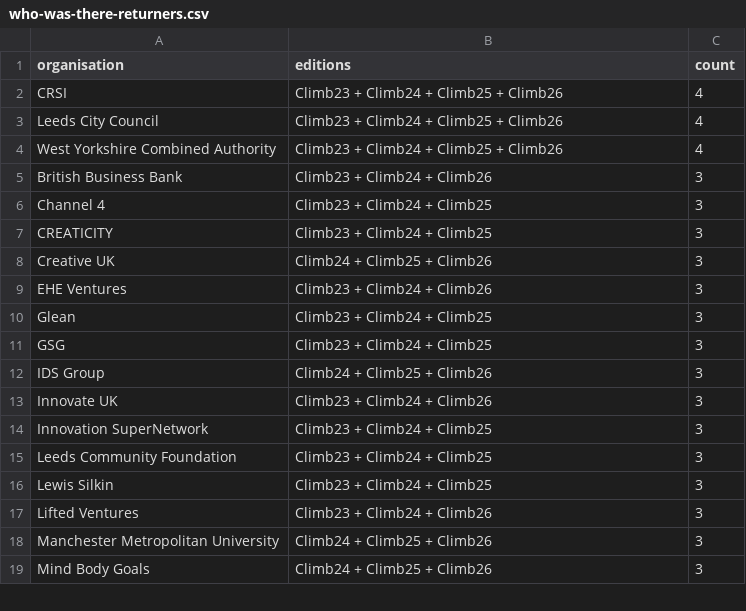
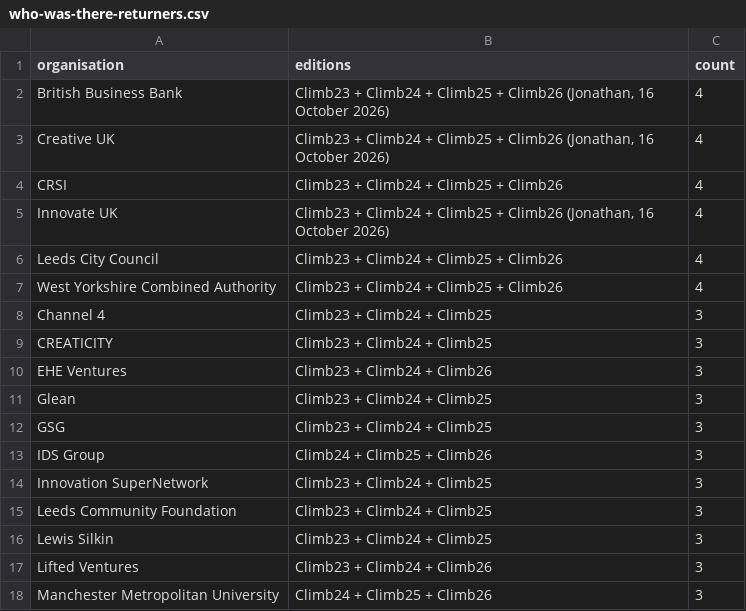
Before and after one commit to Climb-Group/Brand-System, a CSV file: photos-intake/who-was-there-returners.csv, drawn as a sheet; only a part is shown; the shorter side is filled out with more unchanged rows; removed rows and columns are numbered as before the commit, all else as after; the diff names each change by its address in the sheet, - before the commit and + after, or states it on an @@ line.

```diff
--- a/photos-intake/who-was-there-returners.csv
+++ b/photos-intake/who-was-there-returners.csv
+row 2: British Business Bank | Climb23 + Climb24 + Climb25 + Climb26 (Jonathan, 16 October 2026) | 4
+row 3: Creative UK | Climb23 + Climb24 + Climb25 + Climb26 (Jonathan, 16 October 2026) | 4
+row 5: Innovate UK | Climb23 + Climb24 + Climb25 + Climb26 (Jonathan, 16 October 2026) | 4
-row 5: British Business Bank | Climb23 + Climb24 + Climb26 | 3
-row 8: Creative UK | Climb24 + Climb25 + Climb26 | 3
-row 13: Innovate UK | Climb23 + Climb24 + Climb26 | 3
```
